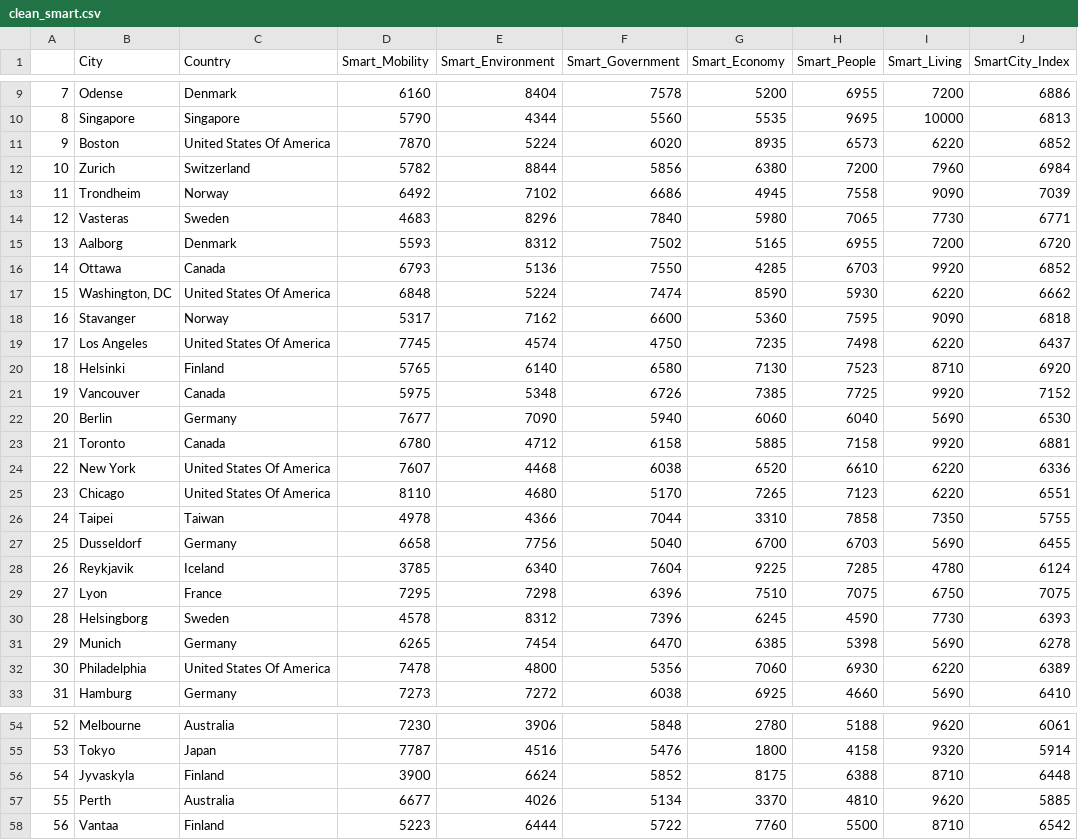
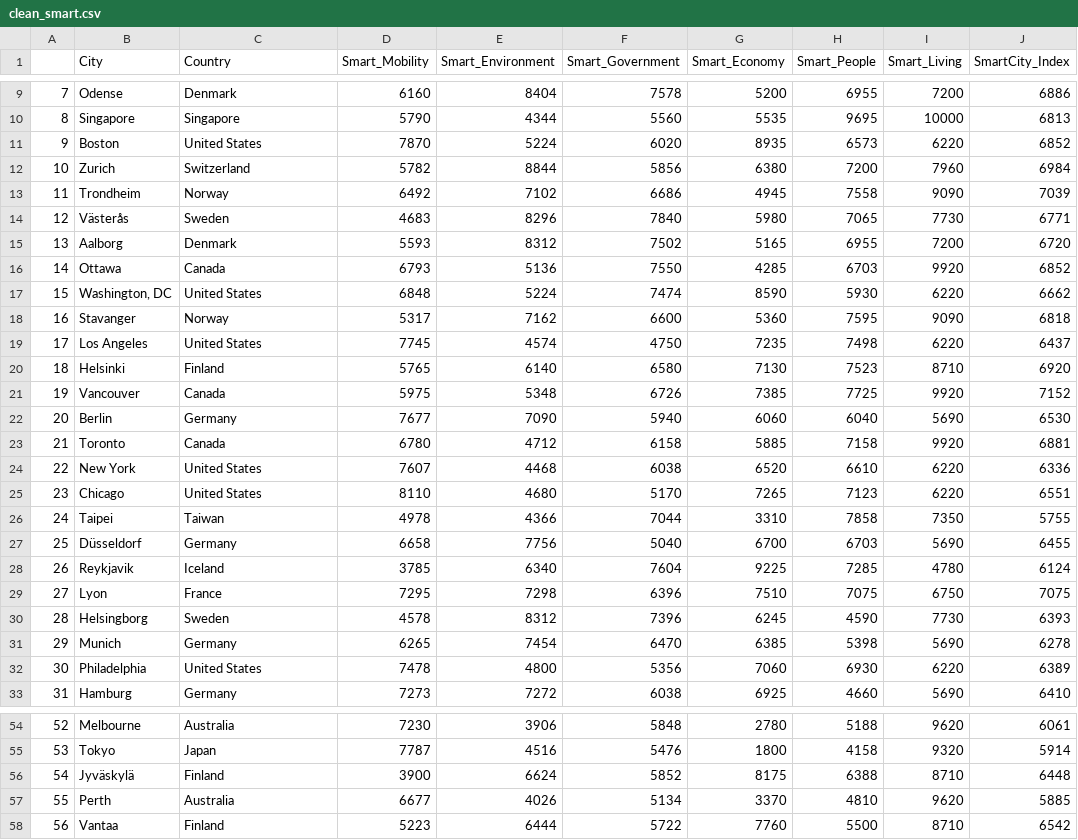
Before and after one commit to bvispo/Proyecto-Pipeline, a CSV file: Data/clean_smart.csv, drawn as a sheet; only a part is shown, gaps mark what is left out; the diff covers the shown part only.

```diff
--- a/Data/clean_smart.csv
+++ b/Data/clean_smart.csv
@@ -10,11 +10,11 @@
 8,Singapore,Singapore,5790,4344,5560,5535,9695,10000,6813
-9,Boston,United States Of America,7870,5224,6020,8935,6573,6220,6852
+9,Boston,United States,7870,5224,6020,8935,6573,6220,6852
 10,Zurich,Switzerland,5782,8844,5856,6380,7200,7960,6984
 11,Trondheim,Norway,6492,7102,6686,4945,7558,9090,7039
-12,Vasteras,Sweden,4683,8296,7840,5980,7065,7730,6771
+12,Västerås,Sweden,4683,8296,7840,5980,7065,7730,6771
 13,Aalborg,Denmark,5593,8312,7502,5165,6955,7200,6720
 14,Ottawa,Canada,6793,5136,7550,4285,6703,9920,6852
-15,"Washington, DC",United States Of America,6848,5224,7474,8590,5930,6220,6662
+15,"Washington, DC",United States,6848,5224,7474,8590,5930,6220,6662
 16,Stavanger,Norway,5317,7162,6600,5360,7595,9090,6818
-17,Los Angeles,United States Of America,7745,4574,4750,7235,7498,6220,6437
+17,Los Angeles,United States,7745,4574,4750,7235,7498,6220,6437
 18,Helsinki,Finland,5765,6140,6580,7130,7523,8710,6920
@@ -23,6 +23,6 @@
 21,Toronto,Canada,6780,4712,6158,5885,7158,9920,6881
-22,New York,United States Of America,7607,4468,6038,6520,6610,6220,6336
-23,Chicago,United States Of America,8110,4680,5170,7265,7123,6220,6551
+22,New York,United States,7607,4468,6038,6520,6610,6220,6336
+23,Chicago,United States,8110,4680,5170,7265,7123,6220,6551
 24,Taipei,Taiwan,4978,4366,7044,3310,7858,7350,5755
-25,Dusseldorf,Germany,6658,7756,5040,6700,6703,5690,6455
+25,Düsseldorf,Germany,6658,7756,5040,6700,6703,5690,6455
 26,Reykjavik,Iceland,3785,6340,7604,9225,7285,4780,6124
@@ -31,3 +31,3 @@
 29,Munich,Germany,6265,7454,6470,6385,5398,5690,6278
-30,Philadelphia,United States Of America,7478,4800,5356,7060,6930,6220,6389
+30,Philadelphia,United States,7478,4800,5356,7060,6930,6220,6389
 31,Hamburg,Germany,7273,7272,6038,6925,4660,5690,6410
@@ -55,3 +55,3 @@
 53,Tokyo,Japan,7787,4516,5476,1800,4158,9320,5914
-54,Jyvaskyla,Finland,3900,6624,5852,8175,6388,8710,6448
+54,Jyväskylä,Finland,3900,6624,5852,8175,6388,8710,6448
 55,Perth,Australia,6677,4026,5134,3370,4810,9620,5885
```
Also changed, not shown: 2 edited cells elsewhere in this file, Data/continent_smart.csv, 6 other files.
